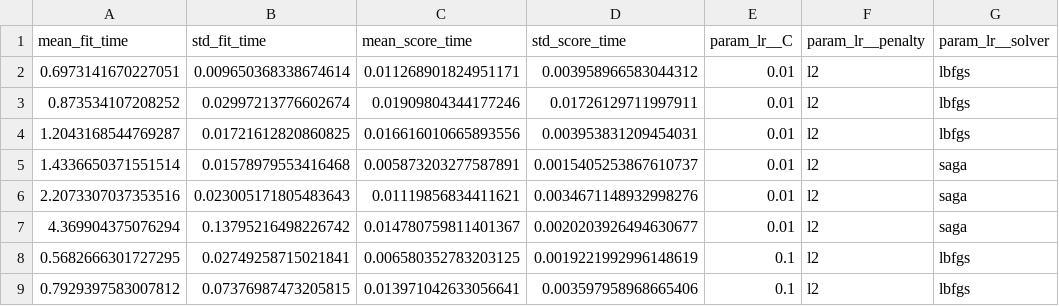
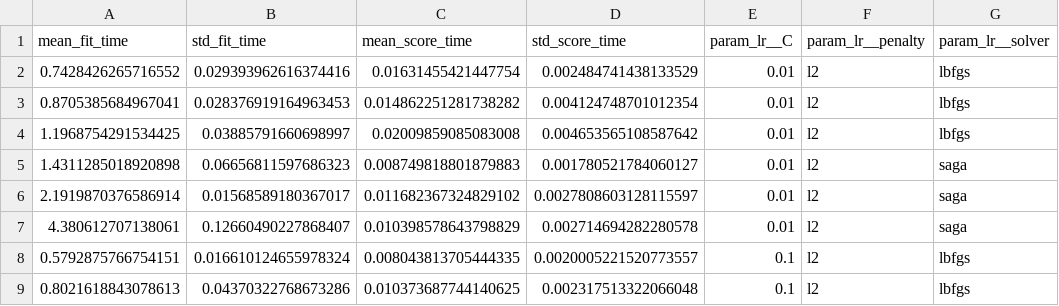
Before and after one commit to seaskyjj/MNIST-MSI, a CSV file: output/lr_cv_results_raw_v2.csv, drawn as a sheet; only a part is shown; the diff covers the shown part only; the diff names each change by its address in the sheet, - before the commit and + after, or states it on an @@ line.

```diff
--- a/output/lr_cv_results_raw_v2.csv
+++ b/output/lr_cv_results_raw_v2.csv
-A2 (mean_fit_time): 0.6973141670227051
+A2 (mean_fit_time): 0.7428426265716552
-B2 (std_fit_time): 0.009650368338674614
+B2 (std_fit_time): 0.029393962616374416
-C2 (mean_score_time): 0.011268901824951171
+C2 (mean_score_time): 0.01631455421447754
-D2 (std_score_time): 0.003958966583044312
+D2 (std_score_time): 0.002484741438133529
-A3 (mean_fit_time): 0.873534107208252
+A3 (mean_fit_time): 0.8705385684967041
-B3 (std_fit_time): 0.02997213776602674
+B3 (std_fit_time): 0.028376919164963453
-C3 (mean_score_time): 0.01909804344177246
+C3 (mean_score_time): 0.014862251281738282
-D3 (std_score_time): 0.01726129711997911
+D3 (std_score_time): 0.004124748701012354
-A4 (mean_fit_time): 1.2043168544769287
+A4 (mean_fit_time): 1.1968754291534425
-B4 (std_fit_time): 0.01721612820860825
+B4 (std_fit_time): 0.03885791660698997
-C4 (mean_score_time): 0.016616010665893556
+C4 (mean_score_time): 0.02009859085083008
-D4 (std_score_time): 0.003953831209454031
+D4 (std_score_time): 0.004653565108587642
-A5 (mean_fit_time): 1.4336650371551514
+A5 (mean_fit_time): 1.4311285018920898
-B5 (std_fit_time): 0.01578979553416468
+B5 (std_fit_time): 0.06656811597686323
-C5 (mean_score_time): 0.005873203277587891
+C5 (mean_score_time): 0.008749818801879883
-D5 (std_score_time): 0.0015405253867610737
+D5 (std_score_time): 0.001780521784060127
-A6 (mean_fit_time): 2.2073307037353516
+A6 (mean_fit_time): 2.1919870376586914
-B6 (std_fit_time): 0.023005171805483643
+B6 (std_fit_time): 0.01568589180367017
-C6 (mean_score_time): 0.01119856834411621
+C6 (mean_score_time): 0.011682367324829102
-D6 (std_score_time): 0.0034671148932998276
+D6 (std_score_time): 0.0027808603128115597
-A7 (mean_fit_time): 4.369904375076294
+A7 (mean_fit_time): 4.380612707138061
-B7 (std_fit_time): 0.13795216498226742
+B7 (std_fit_time): 0.12660490227868407
-C7 (mean_score_time): 0.014780759811401367
+C7 (mean_score_time): 0.010398578643798829
-D7 (std_score_time): 0.0020203926494630677
+D7 (std_score_time): 0.002714694282280578
-A8 (mean_fit_time): 0.5682666301727295
+A8 (mean_fit_time): 0.5792875766754151
-B8 (std_fit_time): 0.02749258715021841
+B8 (std_fit_time): 0.016610124655978324
-C8 (mean_score_time): 0.006580352783203125
+C8 (mean_score_time): 0.008043813705444335
-D8 (std_score_time): 0.0019221992996148619
+D8 (std_score_time): 0.0020005221520773557
-A9 (mean_fit_time): 0.7929397583007812
+A9 (mean_fit_time): 0.8021618843078613
-B9 (std_fit_time): 0.07376987473205815
+B9 (std_fit_time): 0.04370322768673286
-C9 (mean_score_time): 0.013971042633056641
+C9 (mean_score_time): 0.010373687744140625
-D9 (std_score_time): 0.003597958968665406
+D9 (std_score_time): 0.002317513322066048
```
Also changed, not shown: 1 added row, 1 removed row and 64 edited cells elsewhere in this file, output/lr_cv_results_full_v2.csv, output/lr_cv_results_ranked_v2.csv, 12 other files.
